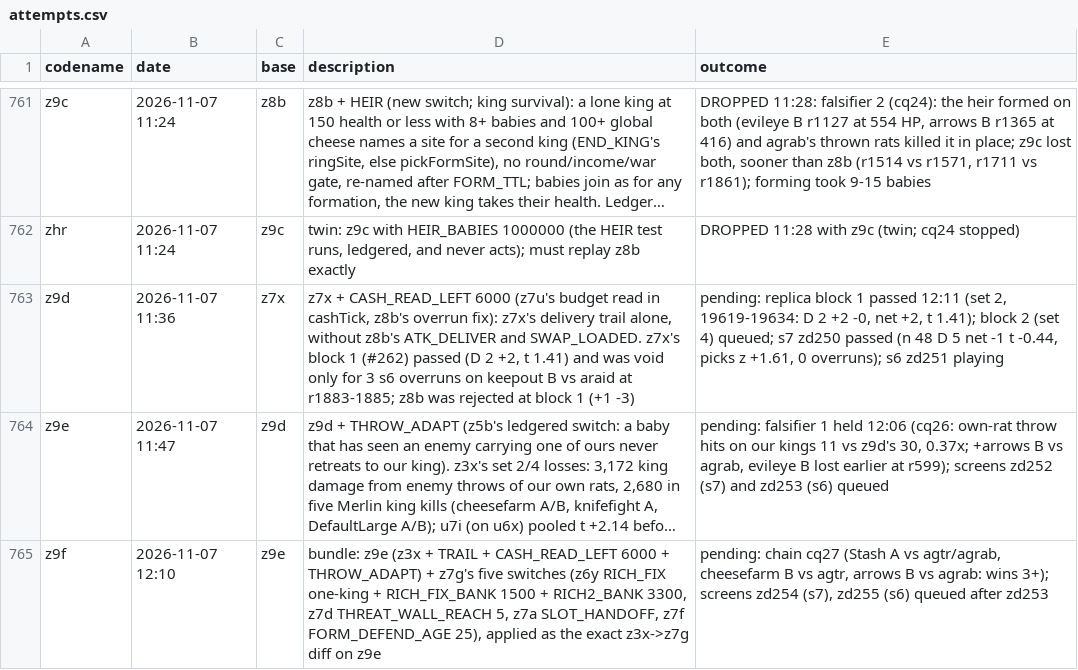
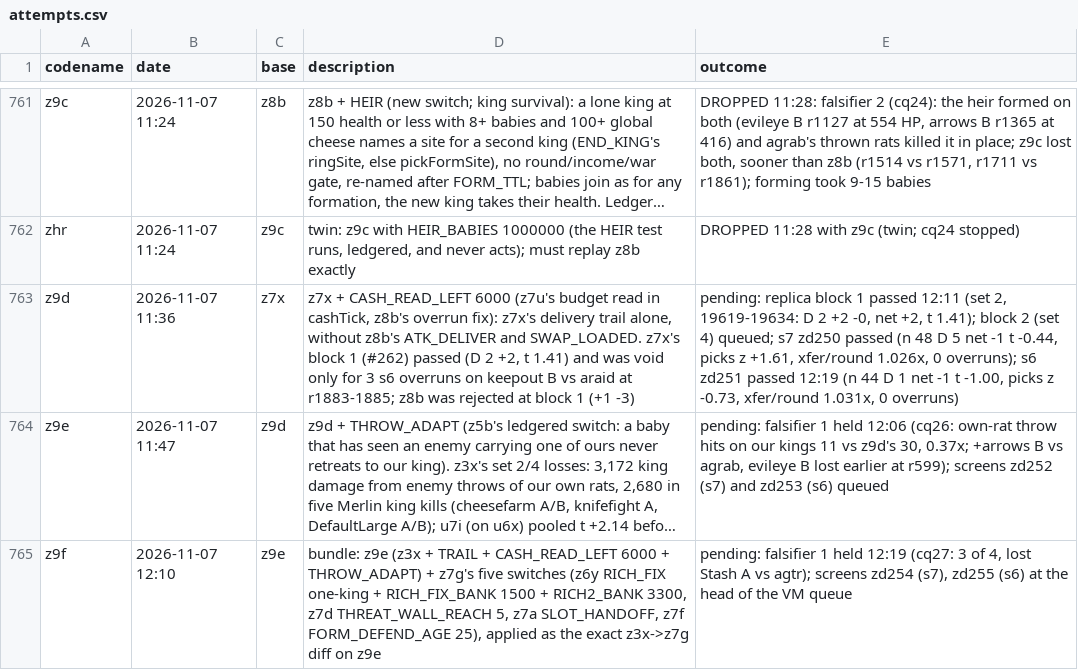
Before and after one commit to terryvanbelle/battlecode26b-vibe, a CSV file: progress/attempts.csv, drawn as a sheet; only a part is shown, gaps mark what is left out; long unchanged cells end in …; the diff names each change by its address in the sheet, - before the commit and + after, or states it on an @@ line.

```diff
--- a/progress/attempts.csv
+++ b/progress/attempts.csv
-E763 (outcome): …z +1.61, 0 overruns); s6 zd251 playing
+E763 (outcome): …z +1.61, xfer/round 1.026x, 0 overruns); s6 zd251 passed 12:19 (n 44 D 1 net -1 t -1.00, picks z -0.73, xfer/round 1.031x, 0 overruns)
-E765 (outcome): pending: chain cq27 (Stash A vs agtr/agrab, cheesefarm B vs agtr, arrows B vs agrab: wins 3+); screens zd254 (s7), zd255 (s6) queued after zd253
+E765 (outcome): pending: falsifier 1 held 12:19 (cq27: 3 of 4, lost Stash A vs agtr); screens zd254 (s7), zd255 (s6) at the head of the VM queue
```
Also changed, not shown: 1 other file.
